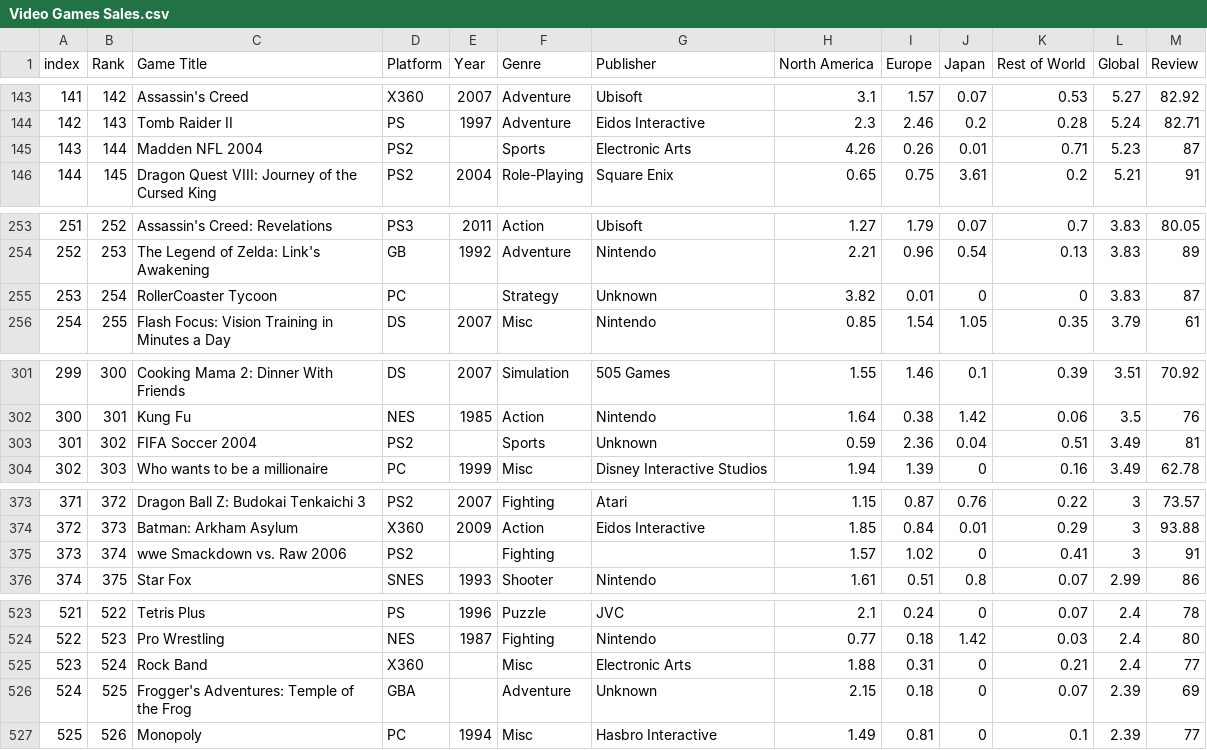
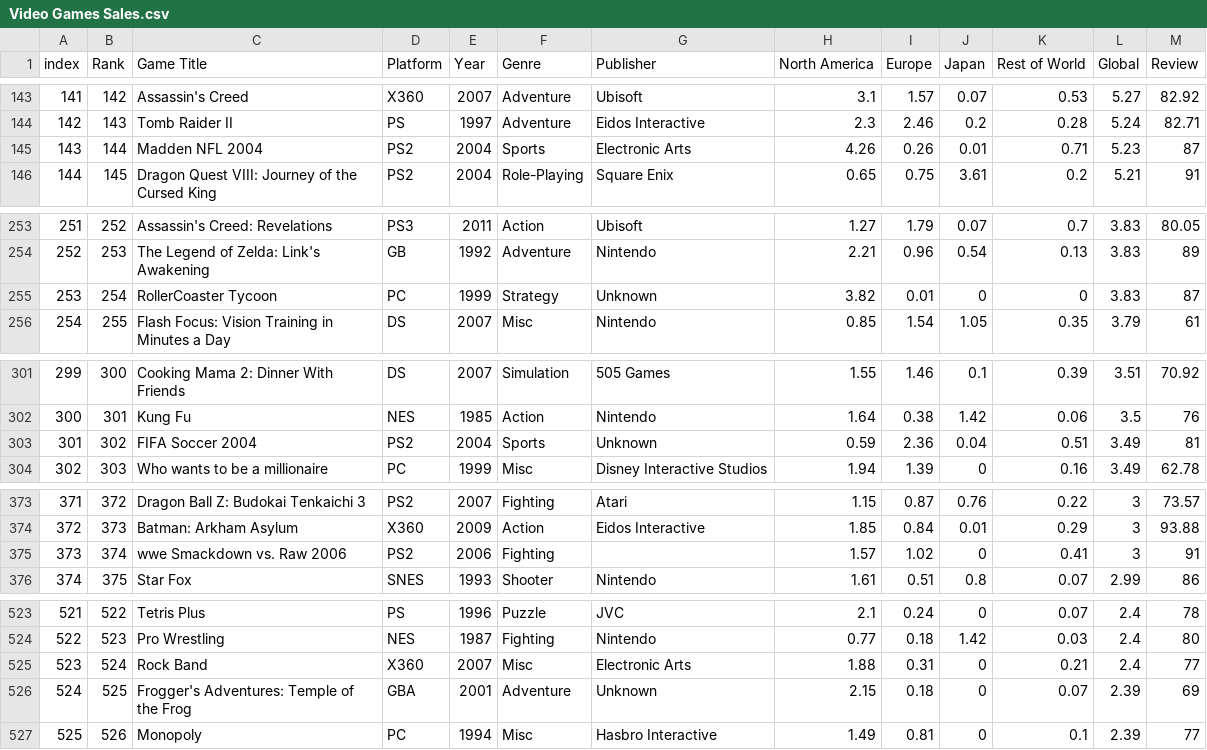
Before and after one commit to e1155992ari/e1155992ari.github.io, a CSV file: personal_app/app/Video Games Sales.csv, drawn as a sheet; only a part is shown, gaps mark what is left out; the diff covers the shown part only.

```diff
--- a/personal_app/app/Video Games Sales.csv
+++ b/personal_app/app/Video Games Sales.csv
@@ -144,3 +144,3 @@ index,Rank,Game Title,Platform,Year,Genre,Publisher,North America,Europe,Japan,R
 142,143,Tomb Raider II,PS,1997,Adventure,Eidos Interactive,2.3,2.46,0.2,0.28,5.24,82.71
-143,144,Madden NFL 2004,PS2,,Sports,Electronic Arts,4.26,0.26,0.01,0.71,5.23,87
+143,144,Madden NFL 2004,PS2,2004,Sports,Electronic Arts,4.26,0.26,0.01,0.71,5.23,87
 144,145,Dragon Quest VIII: Journey of the Cursed King,PS2,2004,Role-Playing,Square Enix,0.65,0.75,3.61,0.2,5.21,91
@@ -254,3 +254,3 @@ index,Rank,Game Title,Platform,Year,Genre,Publisher,North America,Europe,Japan,R
 252,253,The Legend of Zelda: Link's Awakening,GB,1992,Adventure,Nintendo,2.21,0.96,0.54,0.13,3.83,89
-253,254,RollerCoaster Tycoon,PC,,Strategy,Unknown,3.82,0.01,0,0,3.83,87
+253,254,RollerCoaster Tycoon,PC,1999,Strategy,Unknown,3.82,0.01,0,0,3.83,87
 254,255,Flash Focus: Vision Training in Minutes a Day,DS,2007,Misc,Nintendo,0.85,1.54,1.05,0.35,3.79,61
@@ -302,3 +302,3 @@ index,Rank,Game Title,Platform,Year,Genre,Publisher,North America,Europe,Japan,R
 300,301,Kung Fu,NES,1985,Action,Nintendo,1.64,0.38,1.42,0.06,3.5,76
-301,302,FIFA Soccer 2004,PS2,,Sports,Unknown,0.59,2.36,0.04,0.51,3.49,81
+301,302,FIFA Soccer 2004,PS2,2004,Sports,Unknown,0.59,2.36,0.04,0.51,3.49,81
 302,303,Who wants to be a millionaire,PC,1999,Misc,Disney Interactive Studios,1.94,1.39,0,0.16,3.49,62.78
@@ -374,3 +374,3 @@ index,Rank,Game Title,Platform,Year,Genre,Publisher,North America,Europe,Japan,R
 372,373,Batman: Arkham Asylum,X360,2009,Action,Eidos Interactive,1.85,0.84,0.01,0.29,3,93.88
-373,374,wwe Smackdown vs. Raw 2006,PS2,,Fighting,,1.57,1.02,0,0.41,3,91
+373,374,wwe Smackdown vs. Raw 2006,PS2,2006,Fighting,,1.57,1.02,0,0.41,3,91
 374,375,Star Fox,SNES,1993,Shooter,Nintendo,1.61,0.51,0.8,0.07,2.99,86
@@ -524,4 +524,4 @@ index,Rank,Game Title,Platform,Year,Genre,Publisher,North America,Europe,Japan,R
 522,523,Pro Wrestling,NES,1987,Fighting,Nintendo,0.77,0.18,1.42,0.03,2.4,80
-523,524,Rock Band,X360,,Misc,Electronic Arts,1.88,0.31,0,0.21,2.4,77
-524,525,Frogger's Adventures: Temple of the Frog,GBA,,Adventure,Unknown,2.15,0.18,0,0.07,2.39,69
+523,524,Rock Band,X360,2007,Misc,Electronic Arts,1.88,0.31,0,0.21,2.4,77
+524,525,Frogger's Adventures: Temple of the Frog,GBA,2001,Adventure,Unknown,2.15,0.18,0,0.07,2.39,69
 525,526,Monopoly,PC,1994,Misc,Hasbro Interactive,1.49,0.81,0,0.1,2.39,77
```
Also changed, not shown: 23 edited cells elsewhere in this file, 9 other files.
